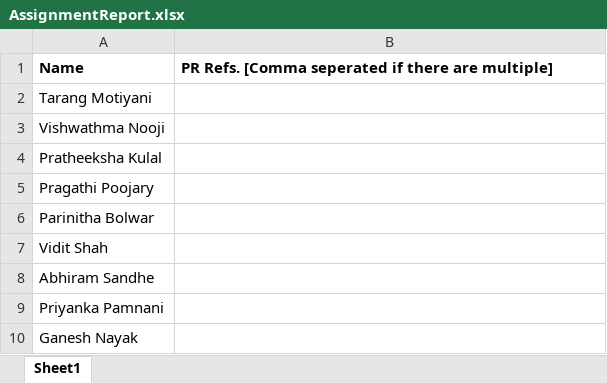
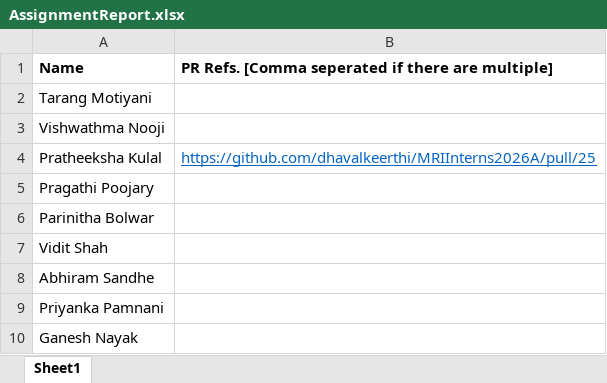
Before and after one commit to dhavalkeerthi/MRIInterns2026A, an Excel workbook: AssignmentReport.xlsx, sheet Sheet1, drawn as a sheet; only a part is shown; values as stored, in another font and other column widths than the file's, no borders; the diff names each change by its address in the sheet, - before the commit and + after, or states it on an @@ line.

Commit message:
added PR link

```diff
--- a/AssignmentReport.xlsx (sheet Sheet1)
+++ b/AssignmentReport.xlsx (sheet Sheet1)
-B4: (empty)
+B4: https://github.com/dhavalkeerthi/MRIInterns2026A/pull/25
```
